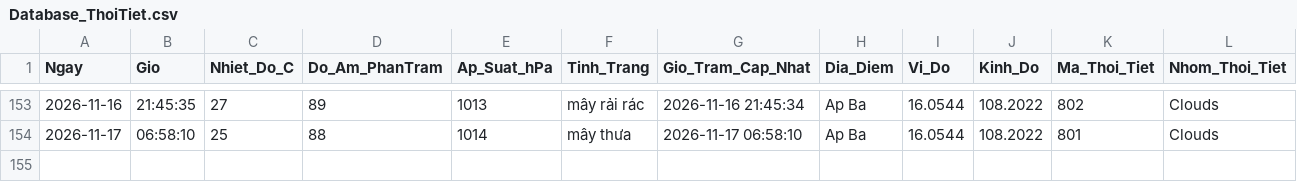
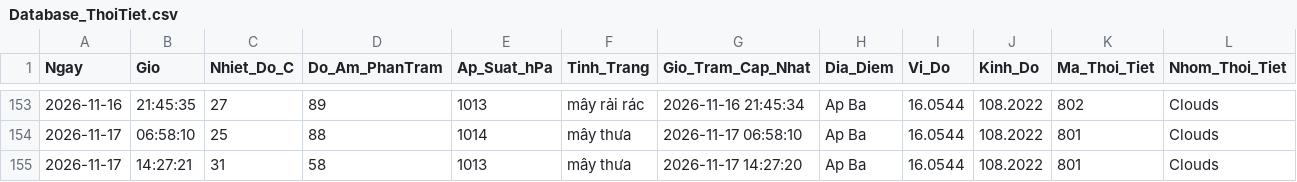
Before and after one commit to Ba-Phu06/ThoiTiet, a CSV file: Database_ThoiTiet.csv, drawn as a sheet; only a part is shown, gaps mark what is left out; rows hold the shown columns only; the diff names each change by its address in the sheet, - before the commit and + after, or states it on an @@ line.

```diff
--- a/Database_ThoiTiet.csv
+++ b/Database_ThoiTiet.csv
+row 155: 2026-11-17 | 14:27:21 | 31 | 58 | 1013 | mây thưa | 2026-11-17 14:27:20 | Ap Ba | 16.0544 | 108.2022 | 801 | Clouds
```
